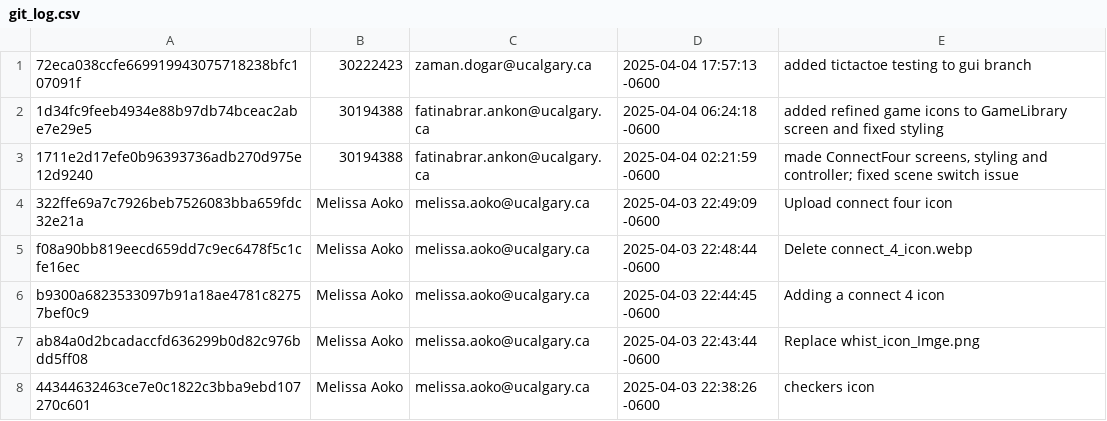
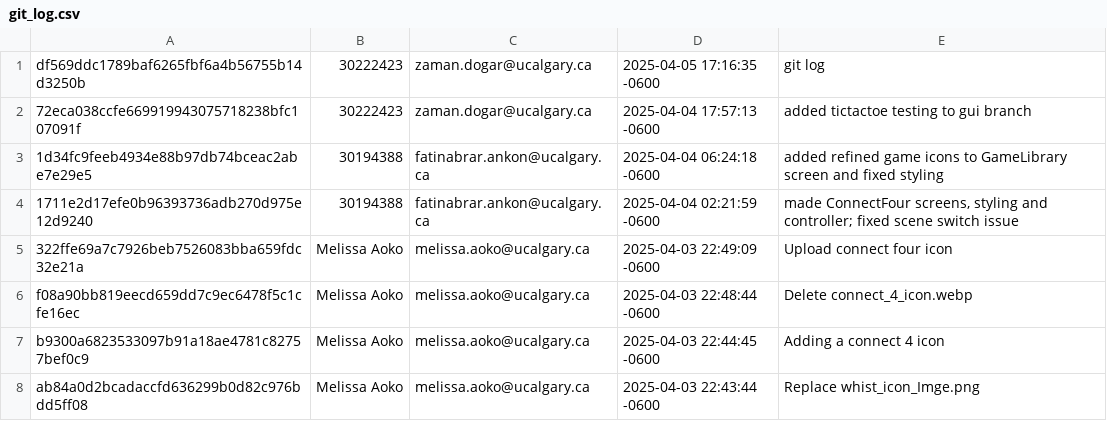
Before and after one commit to ClementLuo299/OMGPlatformClient, a CSV file: git_log.csv, drawn as a sheet; only a part is shown; the shorter side is filled out with more unchanged rows.

Commit message:
git log

```diff
--- a/git_log.csv
+++ b/git_log.csv
@@ -1 +1,2 @@
+"df569ddc1789baf6265fbf6a4b56755b14d3250b","30222423","zaman.dogar@ucalgary.ca","2025-04-05 17:16:35 -0600","git log"
 "72eca038ccfe669919943075718238bfc107091f","30222423","zaman.dogar@ucalgary.ca","2025-04-04 17:57:13 -0600","added tictactoe testing to gui branch"
```
